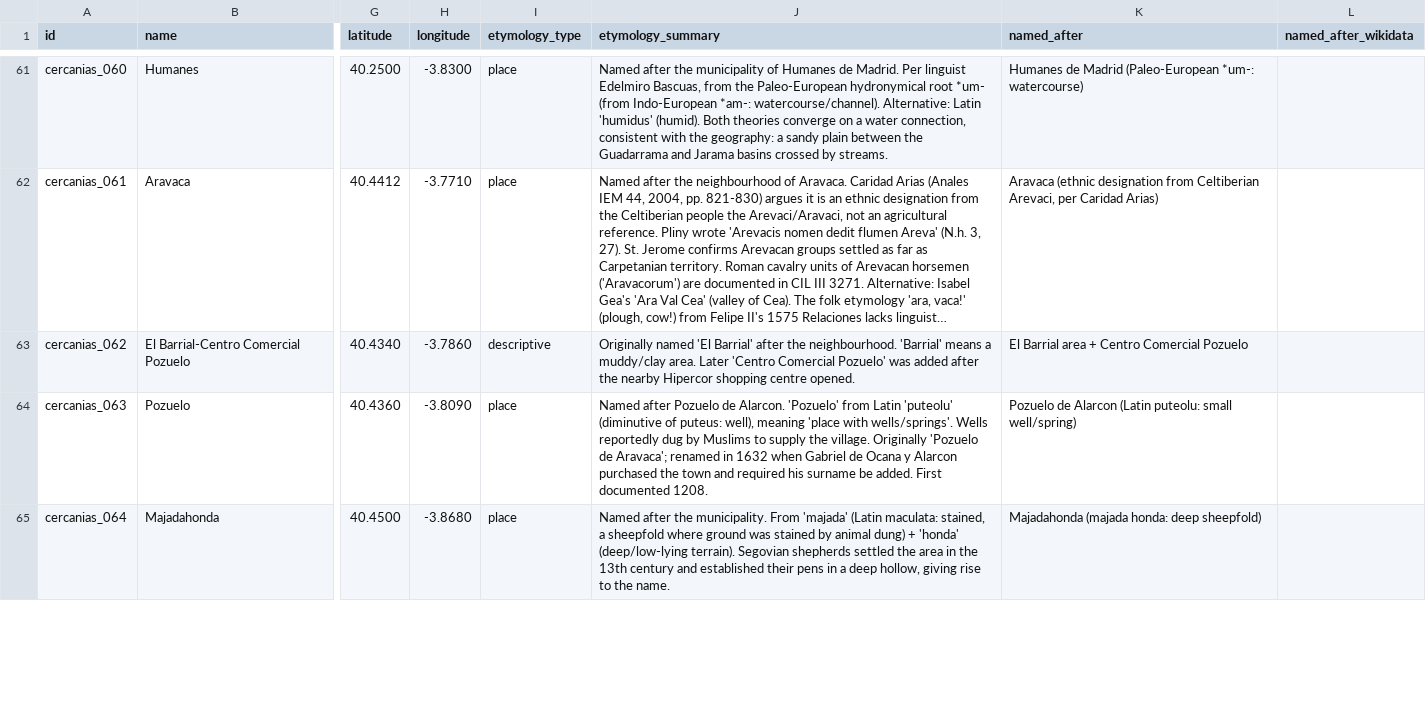
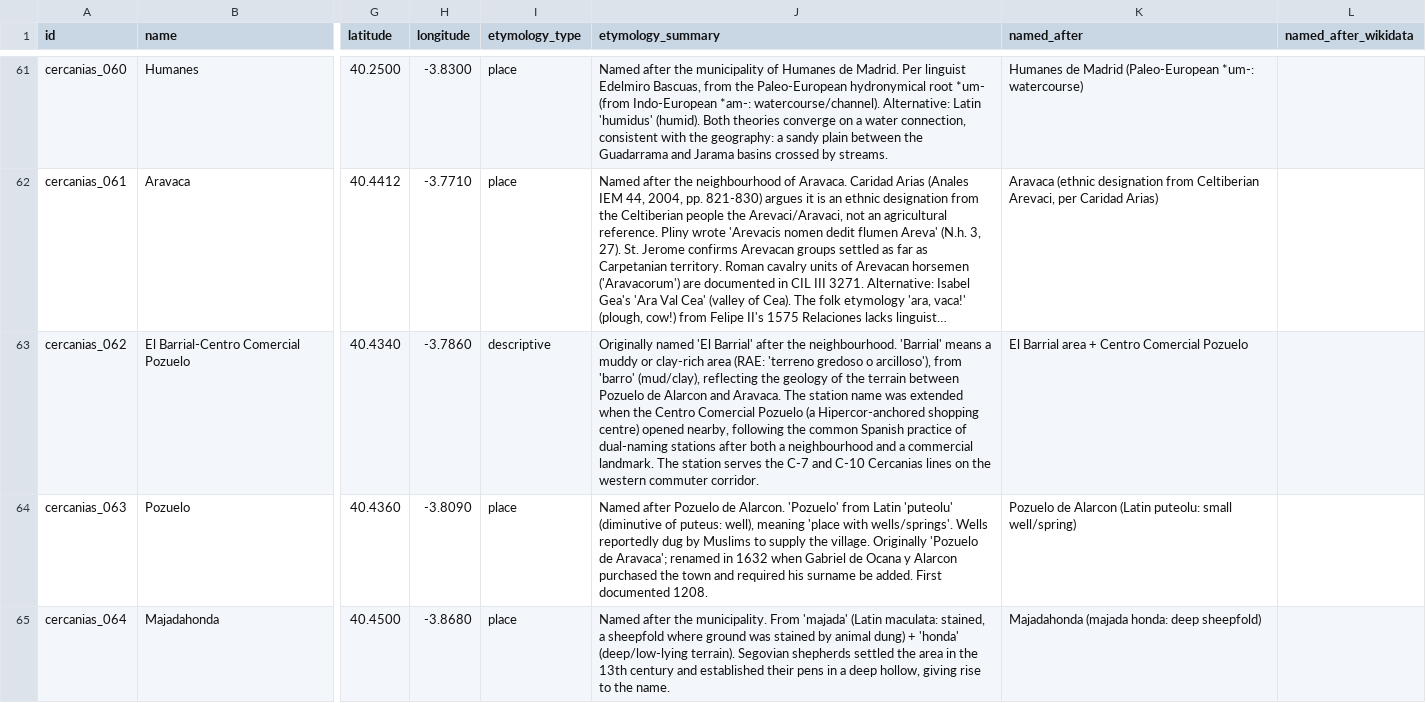
Before and after one commit to lbm364dl/toponyms-origins, a CSV file: data/madrid_cercanias_stations.csv, drawn as a sheet; only a part is shown, gaps mark what is left out; long unchanged cells end in …; the diff covers the shown part only; the diff names each change by its address in the sheet, - before the commit and + after, or states it on an @@ line.

```diff
--- a/data/madrid_cercanias_stations.csv
+++ b/data/madrid_cercanias_stations.csv
-J63 (etymology_summary): …means a muddy/clay area. Later 'Centro Comercial Pozuelo' was added after the nearby Hipercor shopping centre opened.
+J63 (etymology_summary): …means a muddy or clay-rich area (RAE: 'terreno gredoso o arcilloso'), from 'barro' (mud/clay), reflecting the geology of the terrain between Pozuelo de Alarcon and Aravaca. The station name was extended when the Centro Comercial Pozuelo (a Hipercor-anchored shopping centre) opened nearby, following the common Spanish practice of dual-naming stations after both a neighbourhood and a commercial landmark. The station serves the C-7 and C-10 Cercanias lines on the western commuter corridor.
```
Also changed, not shown: 1 edited cell elsewhere in this file, data/madrid_metro_ligero_stations.csv, data/madrid_metro_stations.csv, 2 other files.
